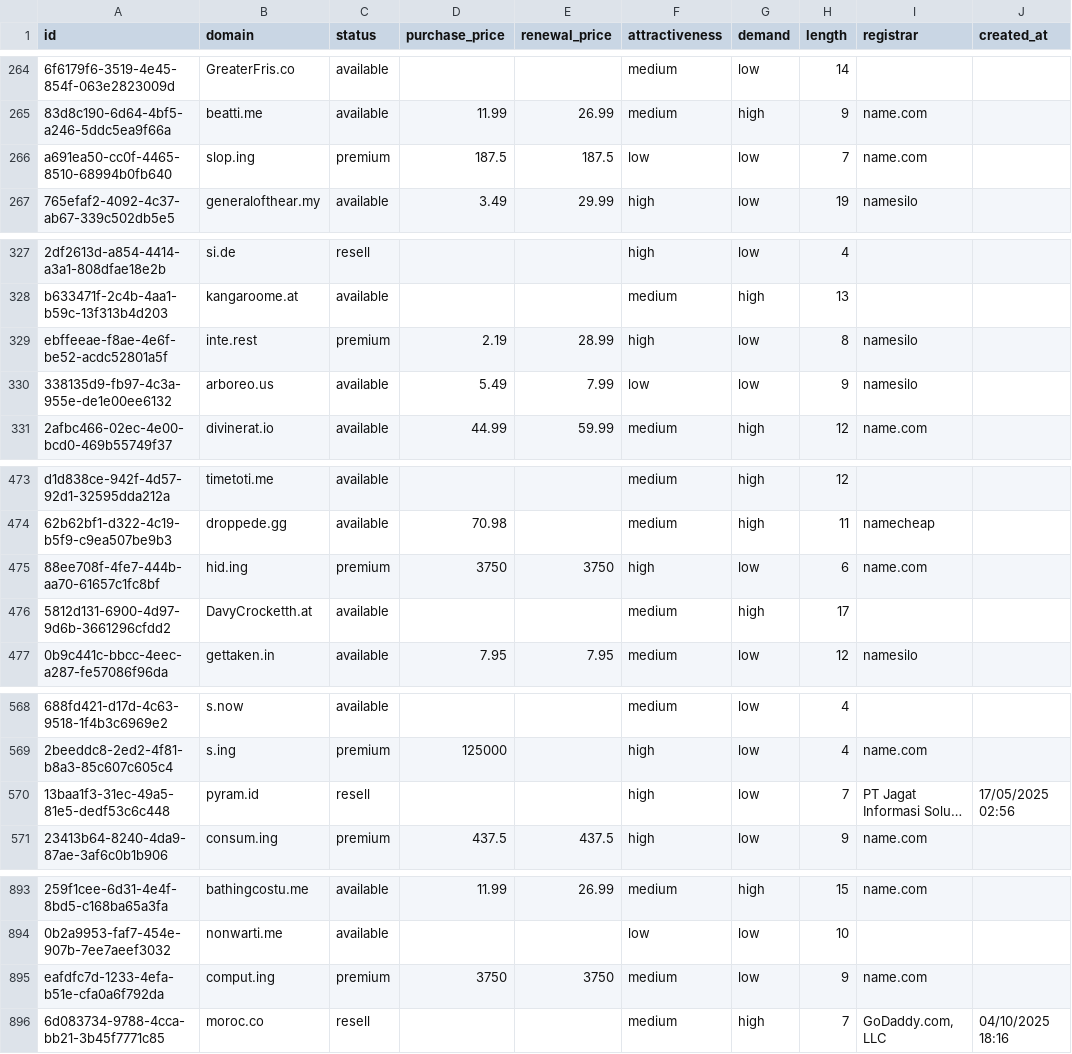
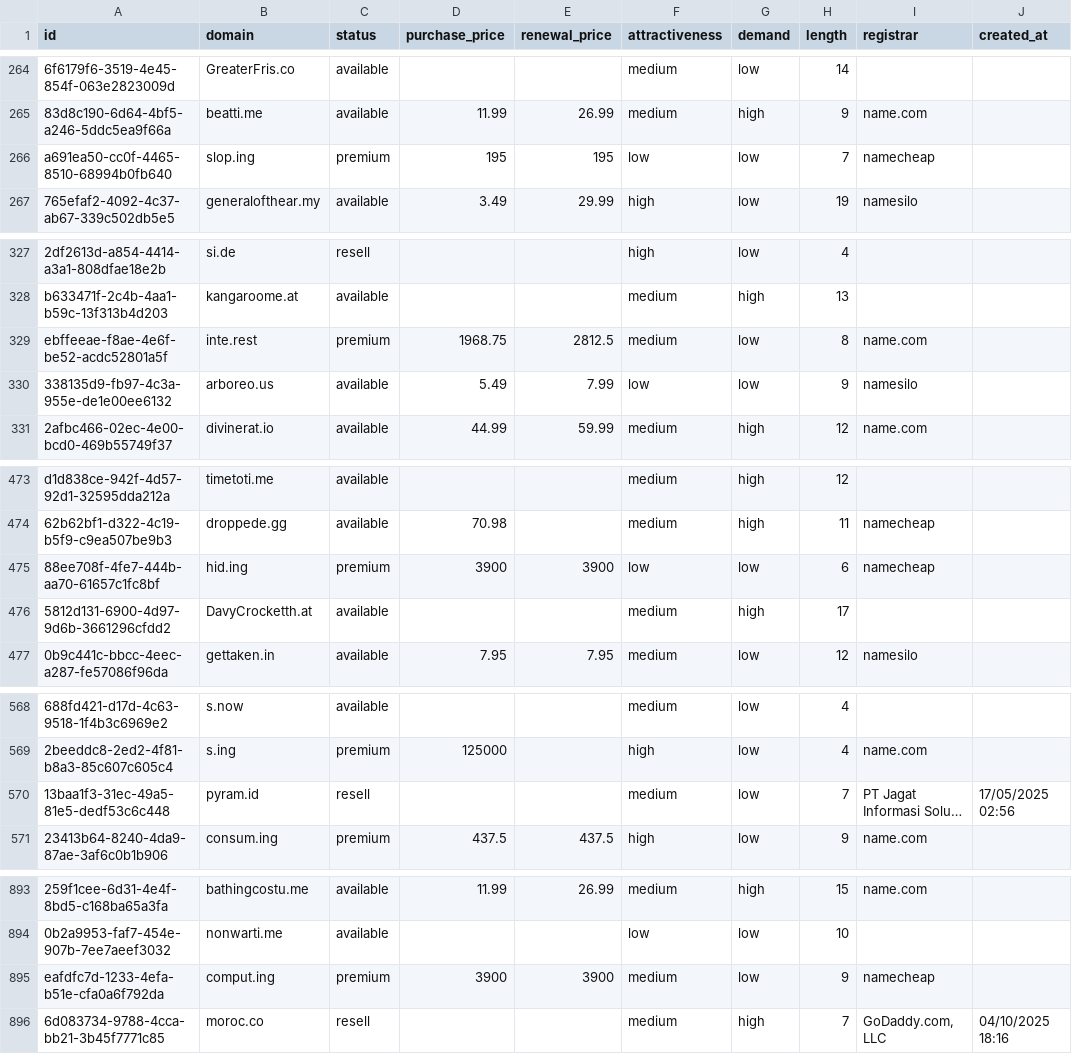
Before and after one commit to UniqueDomains/hacks-oneword-domains, a CSV file: hacks.csv, drawn as a sheet; only a part is shown, gaps mark what is left out; long unchanged cells end in …; the diff names each change by its address in the sheet, - before the commit and + after, or states it on an @@ line.

Commit message:
Domains update

```diff
--- a/hacks.csv
+++ b/hacks.csv
-D266 (purchase_price): 187.5
+D266 (purchase_price): 195
-E266 (renewal_price): 187.5
+E266 (renewal_price): 195
-I266 (registrar): name.com
+I266 (registrar): namecheap
-D329 (purchase_price): 2.19
+D329 (purchase_price): 1968.75
-E329 (renewal_price): 28.99
+E329 (renewal_price): 2812.5
-F329 (attractiveness): high
+F329 (attractiveness): medium
-I329 (registrar): namesilo
+I329 (registrar): name.com
-D475 (purchase_price): 3750
+D475 (purchase_price): 3900
-E475 (renewal_price): 3750
+E475 (renewal_price): 3900
-F475 (attractiveness): high
+F475 (attractiveness): low
-I475 (registrar): name.com
+I475 (registrar): namecheap
-F570 (attractiveness): high
+F570 (attractiveness): medium
-D895 (purchase_price): 3750
+D895 (purchase_price): 3900
-E895 (renewal_price): 3750
+E895 (renewal_price): 3900
-I895 (registrar): name.com
+I895 (registrar): namecheap
```
Also changed, not shown: 4 other files.
